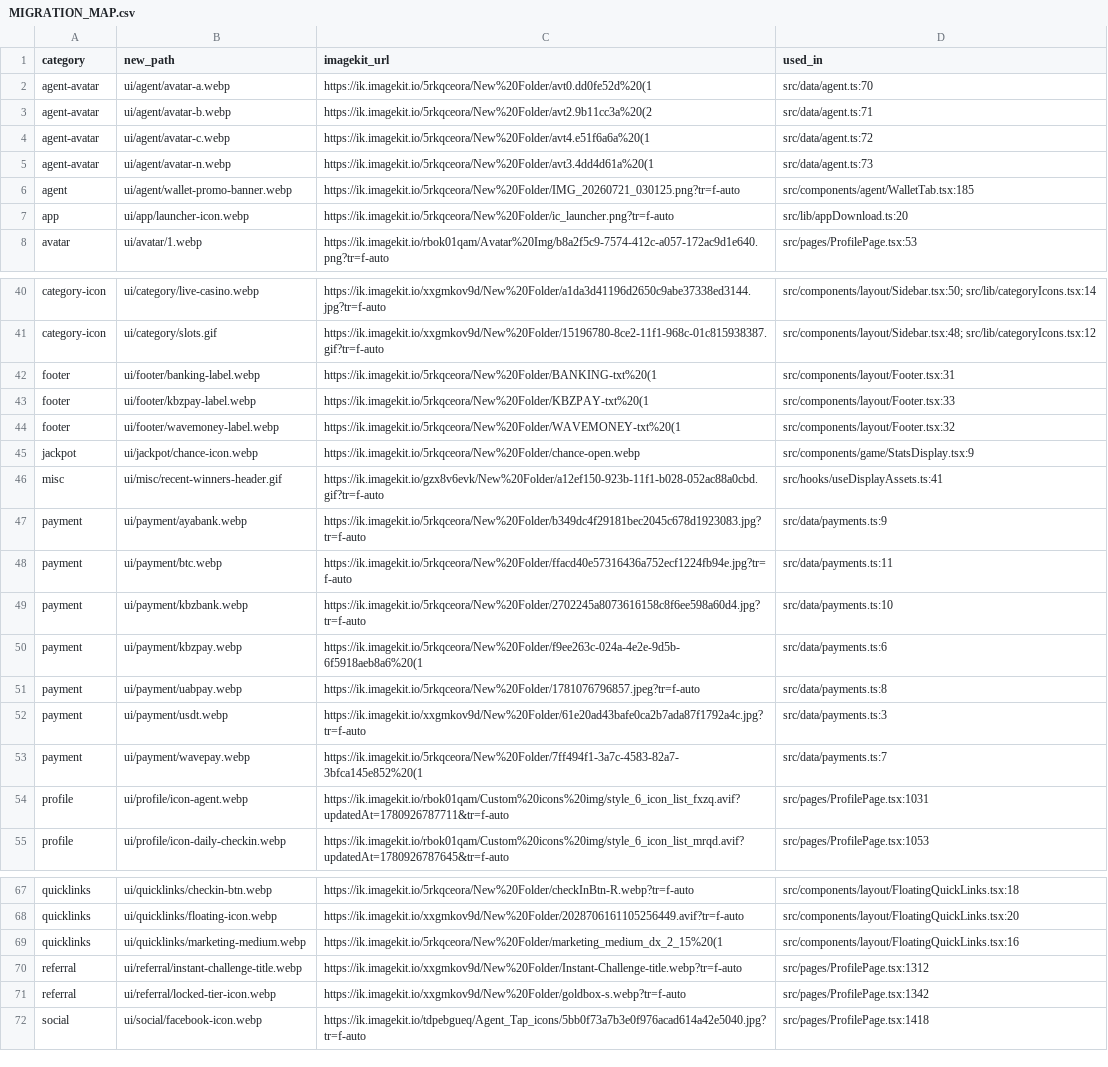
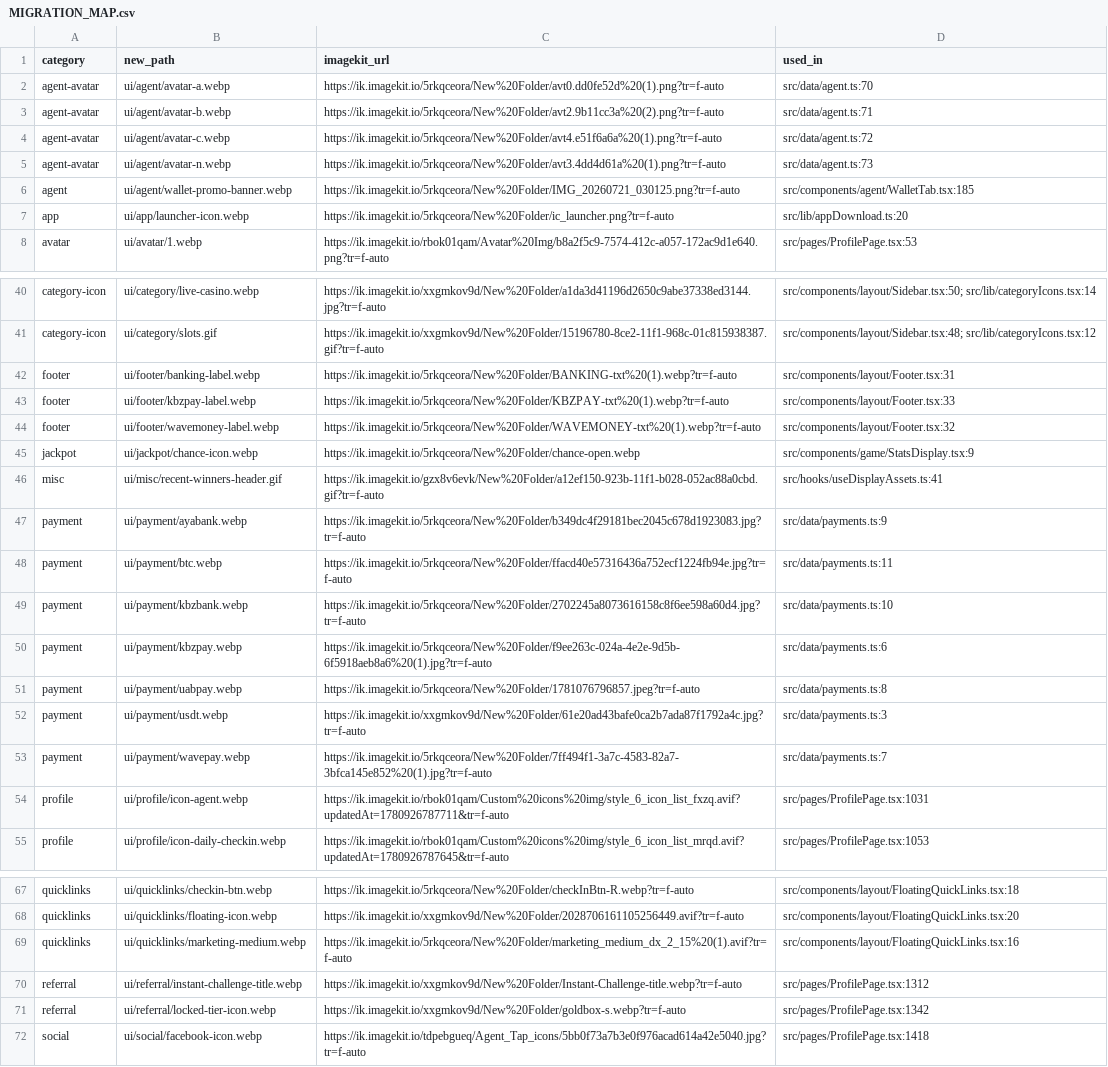
Before and after one commit to ccorryxx-bot/imbet69-ui-assets, a CSV file: MIGRATION_MAP.csv, drawn as a sheet; only a part is shown, gaps mark what is left out.

Commit message:
Fix 10 truncated ImageKit URLs in migration manifest
Original extraction regex excluded ')' from the URL charset, so any
filename containing a literal parenthesis (e.g. 'avt0.dd0fe52d (1).png')
got cut off mid-URL -- Kyaw Gyi caught this before handing the manifest
to the download agent. Re-extracted with a quote-delimited regex instead
(match up to the matching quote char, not an excluded charset), which
correctly handles parens/spaces/any character inside the URL. Affected:
agent avatars (4), Footer labels (3), payment icons (2), quicklinks
marketing image (1). Verified: only these 10 rows changed, 0 path
collisions, 131 rows total (unchanged).

```diff
--- a/MIGRATION_MAP.csv
+++ b/MIGRATION_MAP.csv
@@ -1,6 +1,6 @@
 category,new_path,imagekit_url,used_in
-agent-avatar,ui/agent/avatar-a.webp,https://ik.imagekit.io/5rkqceora/New%20Folder/avt0.dd0fe52d%20(1,src/data/agent.ts:70
-agent-avatar,ui/agent/avatar-b.webp,https://ik.imagekit.io/5rkqceora/New%20Folder/avt2.9b11cc3a%20(2,src/data/agent.ts:71
-agent-avatar,ui/agent/avatar-c.webp,https://ik.imagekit.io/5rkqceora/New%20Folder/avt4.e51f6a6a%20(1,src/data/agent.ts:72
-agent-avatar,ui/agent/avatar-n.webp,https://ik.imagekit.io/5rkqceora/New%20Folder/avt3.4dd4d61a%20(1,src/data/agent.ts:73
+agent-avatar,ui/agent/avatar-a.webp,https://ik.imagekit.io/5rkqceora/New%20Folder/avt0.dd0fe52d%20(1).png?tr=f-auto,src/data/agent.ts:70
+agent-avatar,ui/agent/avatar-b.webp,https://ik.imagekit.io/5rkqceora/New%20Folder/avt2.9b11cc3a%20(2).png?tr=f-auto,src/data/agent.ts:71
+agent-avatar,ui/agent/avatar-c.webp,https://ik.imagekit.io/5rkqceora/New%20Folder/avt4.e51f6a6a%20(1).png?tr=f-auto,src/data/agent.ts:72
+agent-avatar,ui/agent/avatar-n.webp,https://ik.imagekit.io/5rkqceora/New%20Folder/avt3.4dd4d61a%20(1).png?tr=f-auto,src/data/agent.ts:73
 agent,ui/agent/wallet-promo-banner.webp,https://ik.imagekit.io/5rkqceora/New%20Folder/IMG_20260721_030125.png?tr=f-auto,src/components/agent/WalletTab.tsx:185
@@ -41,5 +41,5 @@ category-icon,ui/category/live-casino.webp,https://ik.imagekit.io/xxgmkov9d/New%
 category-icon,ui/category/slots.gif,https://ik.imagekit.io/xxgmkov9d/New%20Folder/15196780-8ce2-11f1-968c-01c815938387.gif?tr=f-auto,src/components/layout/Sidebar.tsx:48; src/lib/categoryIcons.tsx:12
-footer,ui/footer/banking-label.webp,https://ik.imagekit.io/5rkqceora/New%20Folder/BANKING-txt%20(1,src/components/layout/Footer.tsx:31
-footer,ui/footer/kbzpay-label.webp,https://ik.imagekit.io/5rkqceora/New%20Folder/KBZPAY-txt%20(1,src/components/layout/Footer.tsx:33
-footer,ui/footer/wavemoney-label.webp,https://ik.imagekit.io/5rkqceora/New%20Folder/WAVEMONEY-txt%20(1,src/components/layout/Footer.tsx:32
+footer,ui/footer/banking-label.webp,https://ik.imagekit.io/5rkqceora/New%20Folder/BANKING-txt%20(1).webp?tr=f-auto,src/components/layout/Footer.tsx:31
+footer,ui/footer/kbzpay-label.webp,https://ik.imagekit.io/5rkqceora/New%20Folder/KBZPAY-txt%20(1).webp?tr=f-auto,src/components/layout/Footer.tsx:33
+footer,ui/footer/wavemoney-label.webp,https://ik.imagekit.io/5rkqceora/New%20Folder/WAVEMONEY-txt%20(1).webp?tr=f-auto,src/components/layout/Footer.tsx:32
 jackpot,ui/jackpot/chance-icon.webp,https://ik.imagekit.io/5rkqceora/New%20Folder/chance-open.webp,src/components/game/StatsDisplay.tsx:9
@@ -49,6 +49,6 @@ payment,ui/payment/btc.webp,https://ik.imagekit.io/5rkqceora/New%20Folder/ffacd4
 payment,ui/payment/kbzbank.webp,https://ik.imagekit.io/5rkqceora/New%20Folder/2702245a8073616158c8f6ee598a60d4.jpg?tr=f-auto,src/data/payments.ts:10
-payment,ui/payment/kbzpay.webp,https://ik.imagekit.io/5rkqceora/New%20Folder/f9ee263c-024a-4e2e-9d5b-6f5918aeb8a6%20(1,src/data/payments.ts:6
+payment,ui/payment/kbzpay.webp,https://ik.imagekit.io/5rkqceora/New%20Folder/f9ee263c-024a-4e2e-9d5b-6f5918aeb8a6%20(1).jpg?tr=f-auto,src/data/payments.ts:6
 payment,ui/payment/uabpay.webp,https://ik.imagekit.io/5rkqceora/New%20Folder/1781076796857.jpeg?tr=f-auto,src/data/payments.ts:8
 payment,ui/payment/usdt.webp,https://ik.imagekit.io/xxgmkov9d/New%20Folder/61e20ad43bafe0ca2b7ada87f1792a4c.jpg?tr=f-auto,src/data/payments.ts:3
-payment,ui/payment/wavepay.webp,https://ik.imagekit.io/5rkqceora/New%20Folder/7ff494f1-3a7c-4583-82a7-3bfca145e852%20(1,src/data/payments.ts:7
+payment,ui/payment/wavepay.webp,https://ik.imagekit.io/5rkqceora/New%20Folder/7ff494f1-3a7c-4583-82a7-3bfca145e852%20(1).jpg?tr=f-auto,src/data/payments.ts:7
 profile,ui/profile/icon-agent.webp,https://ik.imagekit.io/rbok01qam/Custom%20icons%20img/style_6_icon_list_fxzq.avif?updatedAt=1780926787711&tr=f-auto,src/pages/ProfilePage.tsx:1031
@@ -68,3 +68,3 @@ quicklinks,ui/quicklinks/checkin-btn.webp,https://ik.imagekit.io/5rkqceora/New%2
 quicklinks,ui/quicklinks/floating-icon.webp,https://ik.imagekit.io/xxgmkov9d/New%20Folder/2028706161105256449.avif?tr=f-auto,src/components/layout/FloatingQuickLinks.tsx:20
-quicklinks,ui/quicklinks/marketing-medium.webp,https://ik.imagekit.io/5rkqceora/New%20Folder/marketing_medium_dx_2_15%20(1,src/components/layout/FloatingQuickLinks.tsx:16
+quicklinks,ui/quicklinks/marketing-medium.webp,https://ik.imagekit.io/5rkqceora/New%20Folder/marketing_medium_dx_2_15%20(1).avif?tr=f-auto,src/components/layout/FloatingQuickLinks.tsx:16
 referral,ui/referral/instant-challenge-title.webp,https://ik.imagekit.io/xxgmkov9d/New%20Folder/Instant-Challenge-title.webp?tr=f-auto,src/pages/ProfilePage.tsx:1312
```
